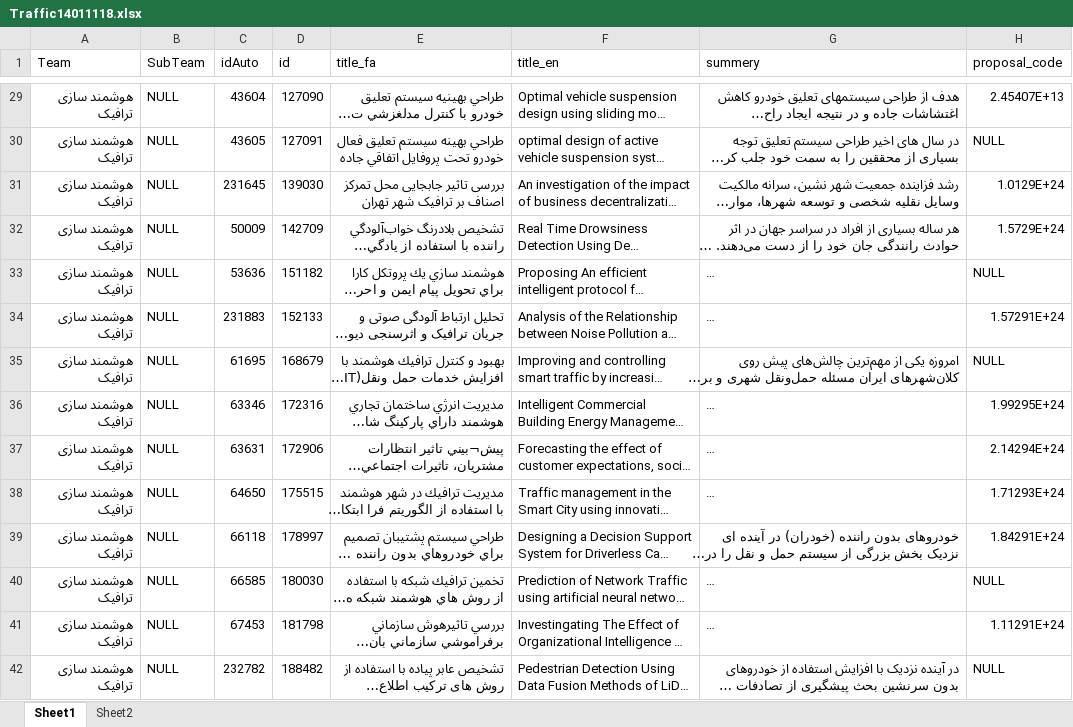
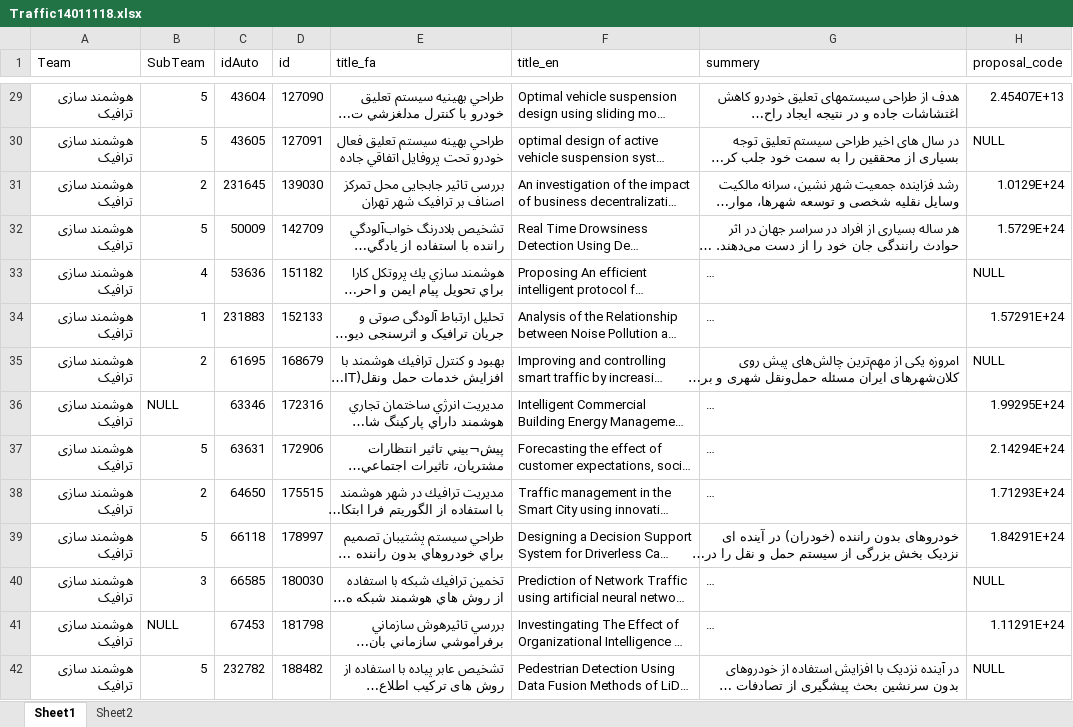
Before and after one commit to saeedsarkarati/RD, an Excel workbook: Traffic14011118.xlsx, sheet Sheet1, drawn as a sheet; only a part is shown, gaps mark what is left out; long unchanged cells end in …; values as stored, in another font and other column widths than the file's, no borders; the diff covers the shown part only; the diff names each change by its address in the sheet, - before the commit and + after, or states it on an @@ line.

```diff
--- a/Traffic14011118.xlsx (sheet Sheet1)
+++ b/Traffic14011118.xlsx (sheet Sheet1)
-B29:B30 (SubTeam): NULL
+B29:B30 (SubTeam): 5
-B31 (SubTeam): NULL
+B31 (SubTeam): 2
-B32 (SubTeam): NULL
+B32 (SubTeam): 5
-B33 (SubTeam): NULL
+B33 (SubTeam): 4
-B34 (SubTeam): NULL
+B34 (SubTeam): 1
-B35 (SubTeam): NULL
+B35 (SubTeam): 2
-B37 (SubTeam): NULL
+B37 (SubTeam): 5
-B38 (SubTeam): NULL
+B38 (SubTeam): 2
-B39 (SubTeam): NULL
+B39 (SubTeam): 5
-B40 (SubTeam): NULL
+B40 (SubTeam): 3
-B42 (SubTeam): NULL
+B42 (SubTeam): 5
```
Also changed, not shown: 99 edited cells elsewhere in this sheet.
